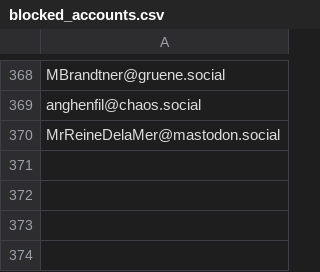
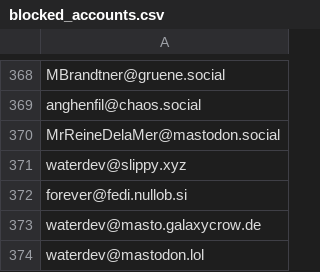
Before and after one commit to kromonos/userful_files, a CSV file: Mastodon blocks/blocked_accounts.csv, drawn as a sheet; only a part is shown, gaps mark what is left out.

Commit message:
Add more toxic accounts

```diff
--- a/Mastodon blocks/blocked_accounts.csv
+++ b/Mastodon blocks/blocked_accounts.csv
@@ -370 +370,5 @@ anghenfil@chaos.social
 MrReineDelaMer@mastodon.social
+waterdev@slippy.xyz
+forever@fedi.nullob.si
+waterdev@masto.galaxycrow.de
+waterdev@mastodon.lol
```
